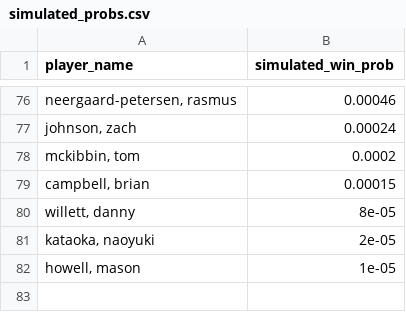
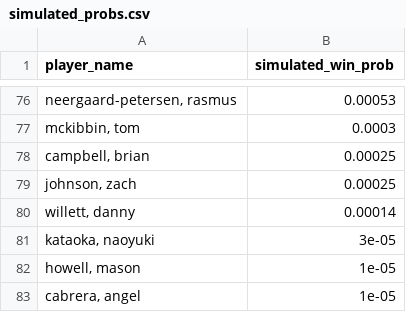
Before and after one commit to mslade50/sims_process, a CSV file: dashboard_data/simulated_probs.csv, drawn as a sheet; only a part is shown, gaps mark what is left out; the diff covers the shown part only.

```diff
--- a/dashboard_data/simulated_probs.csv
+++ b/dashboard_data/simulated_probs.csv
@@ -76,7 +76,8 @@ player_name,simulated_win_prob
-"neergaard-petersen, rasmus",0.00046
-"johnson, zach",0.00024
-"mckibbin, tom",0.0002
-"campbell, brian",0.00015
-"willett, danny",8e-05
-"kataoka, naoyuki",2e-05
+"neergaard-petersen, rasmus",0.00053
+"mckibbin, tom",0.0003
+"campbell, brian",0.00025
+"johnson, zach",0.00025
+"willett, danny",0.00014
+"kataoka, naoyuki",3e-05
 "howell, mason",1e-05
+"cabrera, angel",1e-05
```
Also changed, not shown: 23 added rows, 23 removed rows and 51 edited cells elsewhere in this file, dashboard_data/finish_equity_pre.csv, dashboard_data/weather_impact.csv, 3 other files.
